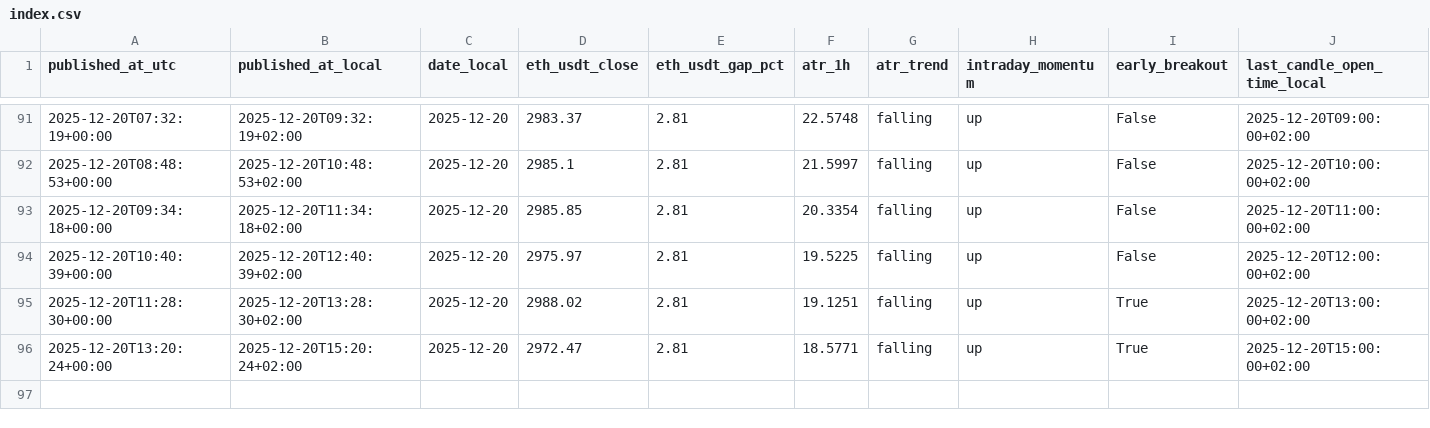
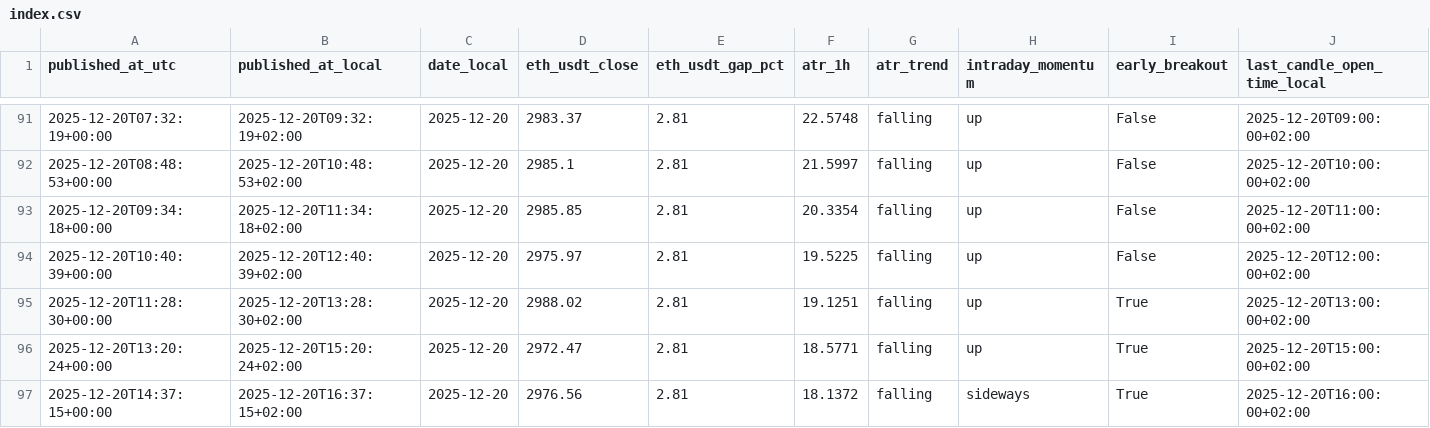
Before and after one commit to myslostelfgaming-collab/crypto-deployment-signal, a CSV file: data/history/index.csv, drawn as a sheet; only a part is shown, gaps mark what is left out; rows hold the shown columns only; the diff names each change by its address in the sheet, - before the commit and + after, or states it on an @@ line.

```diff
--- a/data/history/index.csv
+++ b/data/history/index.csv
+row 97: 2025-12-20T14:37:15+00:00 | 2025-12-20T16:37:15+02:00 | 2025-12-20 | 2976.56 | 2.81 | 18.1372 | falling | sideways | True | 2025-12-20T16:00:00+02:00
```
Also changed, not shown: data/labels/labels_v1.csv, 2 other files.
